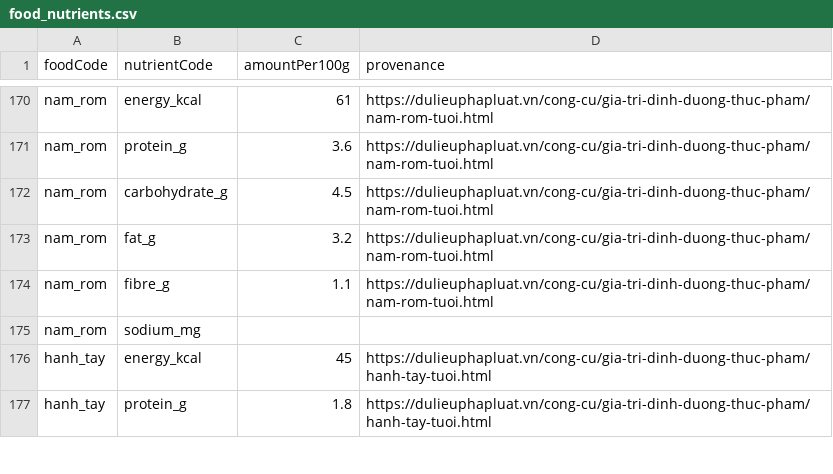
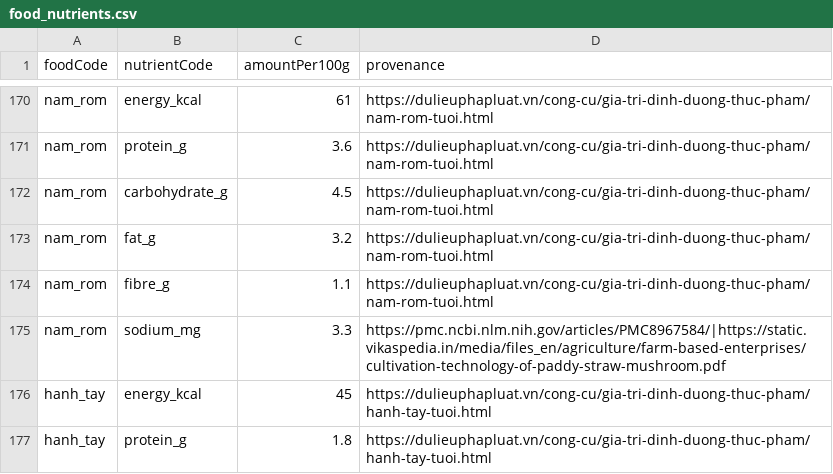
Before and after one commit to giang0110/Bepnha, a CSV file: docs/catalog/staging/food_nutrients.csv, drawn as a sheet; only a part is shown, gaps mark what is left out.

```diff
--- a/docs/catalog/staging/food_nutrients.csv
+++ b/docs/catalog/staging/food_nutrients.csv
@@ -174,3 +174,3 @@ nam_rom,fat_g,3.2,https://dulieuphapluat.vn/cong-cu/gia-tri-dinh-duong-thuc-pham
 nam_rom,fibre_g,1.1,https://dulieuphapluat.vn/cong-cu/gia-tri-dinh-duong-thuc-pham/nam-rom-tuoi.html
-nam_rom,sodium_mg,,
+nam_rom,sodium_mg,3.3,https://pmc.ncbi.nlm.nih.gov/articles/PMC8967584/|https://static.vikaspedia.in/media/files_en/agriculture/farm-based-enterprises/cultivation-technology-of-paddy-straw-mushroom.pdf
 hanh_tay,energy_kcal,45,https://dulieuphapluat.vn/cong-cu/gia-tri-dinh-duong-thuc-pham/hanh-tay-tuoi.html
```
Also changed, not shown: docs/catalog/staging/meal_options.csv, docs/catalog/staging/recipe_ingredients.csv, 8 other files.
